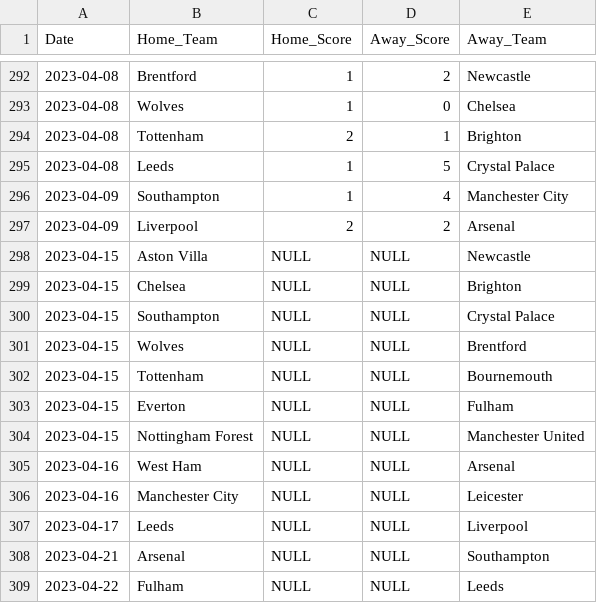
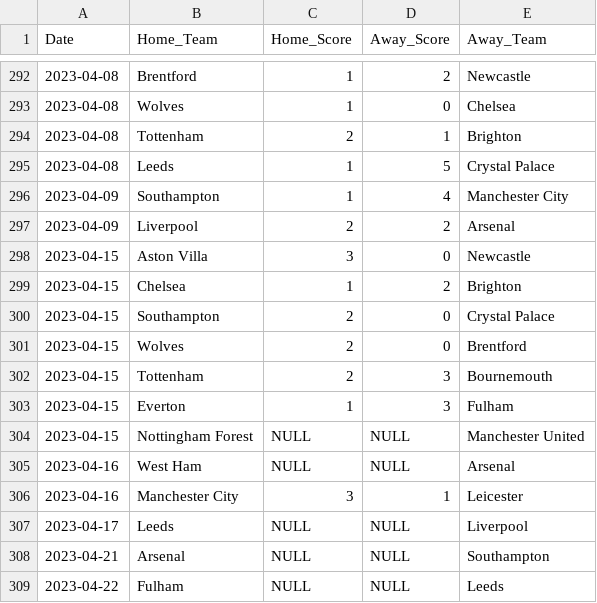
Before and after one commit to gabriella-martin/Manchester-United, a CSV file: data/fixtures.csv, drawn as a sheet; only a part is shown, gaps mark what is left out.

Commit message:
update fixture results

```diff
--- a/data/fixtures.csv
+++ b/data/fixtures.csv
@@ -297,11 +297,11 @@ Date,Home_Team,Home_Score,Away_Score,Away_Team
 2023-04-09,Liverpool,2,2,Arsenal
-2023-04-15,Aston Villa,NULL,NULL,Newcastle
-2023-04-15,Chelsea,NULL,NULL,Brighton
-2023-04-15,Southampton,NULL,NULL,Crystal Palace
-2023-04-15,Wolves,NULL,NULL,Brentford
-2023-04-15,Tottenham,NULL,NULL,Bournemouth
-2023-04-15,Everton,NULL,NULL,Fulham
+2023-04-15,Aston Villa,3,0,Newcastle
+2023-04-15,Chelsea,1,2,Brighton
+2023-04-15,Southampton,2,0,Crystal Palace
+2023-04-15,Wolves,2,0,Brentford
+2023-04-15,Tottenham,2,3,Bournemouth
+2023-04-15,Everton,1,3,Fulham
 2023-04-15,Nottingham Forest,NULL,NULL,Manchester United
 2023-04-16,West Ham,NULL,NULL,Arsenal
-2023-04-16,Manchester City,NULL,NULL,Leicester
+2023-04-16,Manchester City,3,1,Leicester
 2023-04-17,Leeds,NULL,NULL,Liverpool
```
